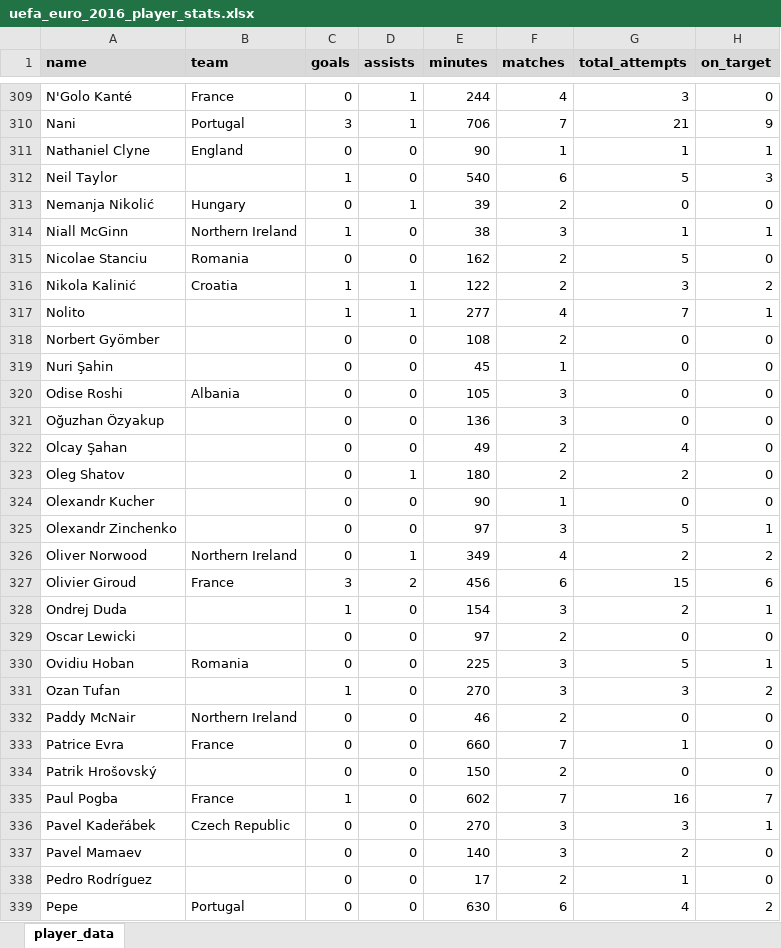
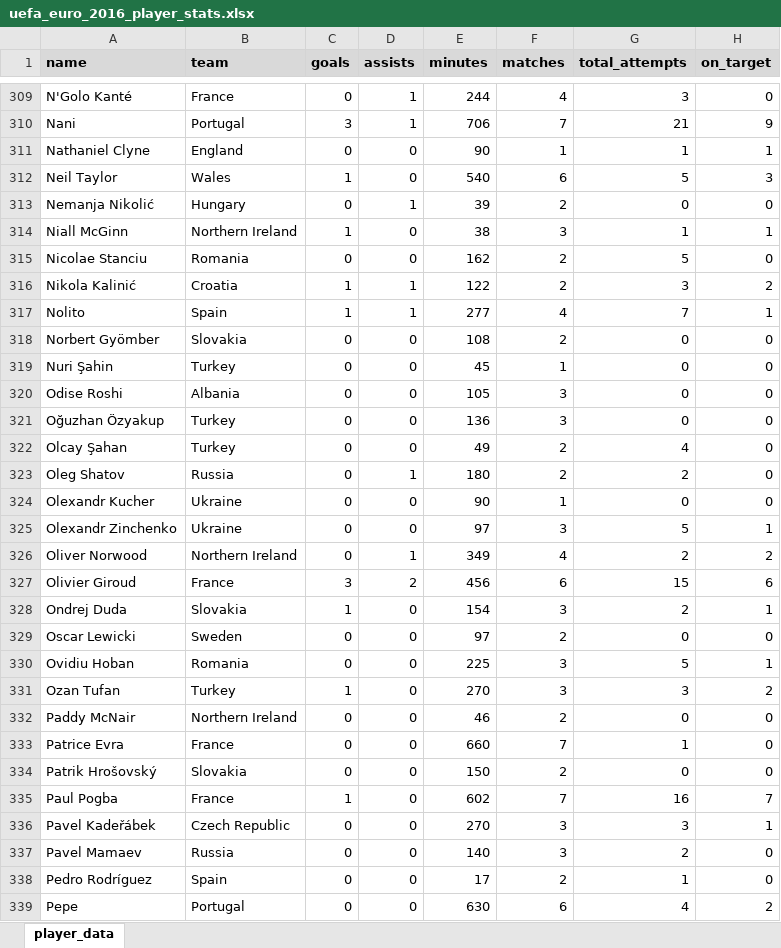
Before and after one commit to carldgosselin/euro-2016, an Excel workbook: uefa_euro_2016_player_stats.xlsx, sheet player_data, drawn as a sheet; only a part is shown, gaps mark what is left out; values as stored, in another font and other column widths than the file's, no borders; the diff covers the shown part only; the diff names each change by its address in the sheet, - before the commit and + after, or states it on an @@ line.

Commit message:
Docs:  update player profiles
Update player profiles.

```diff
--- a/uefa_euro_2016_player_stats.xlsx (sheet player_data)
+++ b/uefa_euro_2016_player_stats.xlsx (sheet player_data)
-B312 (team): (empty)
+B312 (team): Wales
-B317 (team): (empty)
+B317 (team): Spain
-B318 (team): (empty)
+B318 (team): Slovakia
-B319 (team): (empty)
+B319 (team): Turkey
-B321:B322 (team): (empty)
+B321:B322 (team): Turkey
-B323 (team): (empty)
+B323 (team): Russia
-B324:B325 (team): (empty)
+B324:B325 (team): Ukraine
-B328 (team): (empty)
+B328 (team): Slovakia
-B329 (team): (empty)
+B329 (team): Sweden
-B331 (team): (empty)
+B331 (team): Turkey
-B334 (team): (empty)
+B334 (team): Slovakia
-B337 (team): (empty)
+B337 (team): Russia
-B338 (team): (empty)
+B338 (team): Spain
```
Also changed, not shown: 133 edited cells and cell formats elsewhere in this sheet.
